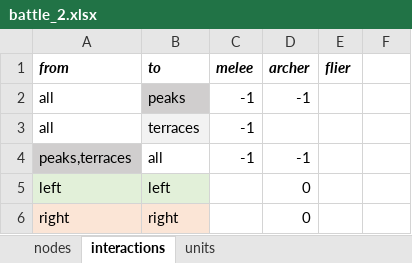
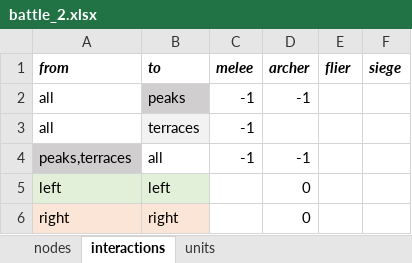
Before and after one commit to imanoliri/InteractiveBook, an Excel workbook: contents/battle_2/battle_2.xlsx, sheet interactions, drawn as a sheet; values as stored, in another font and other column widths than the file's, no borders; the diff names each change by its address in the sheet, - before the commit and + after, or states it on an @@ line.

Commit message:
siege units

```diff
--- a/contents/battle_2/battle_2.xlsx (sheet interactions)
+++ b/contents/battle_2/battle_2.xlsx (sheet interactions)
-F1: (empty)
+F1: siege
```
Also changed, not shown: sheet units, contents/battle_1/battle_1.xlsx, 12 other files.
